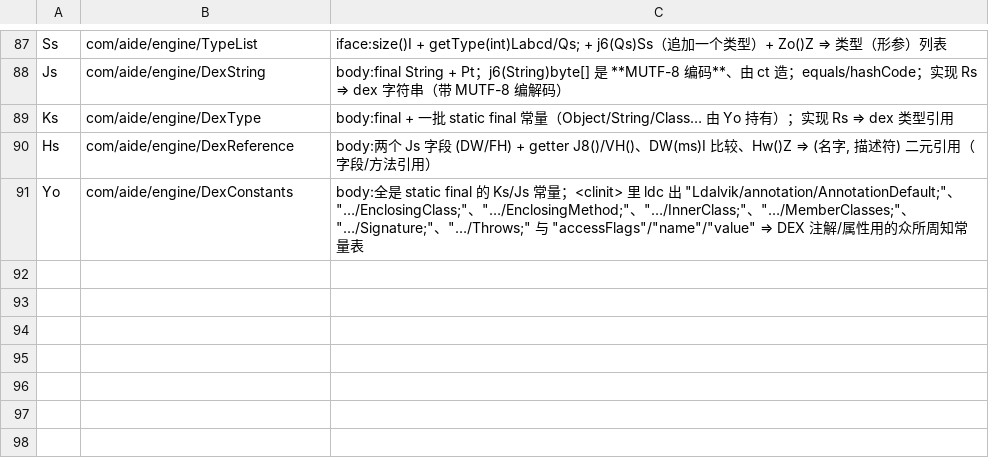
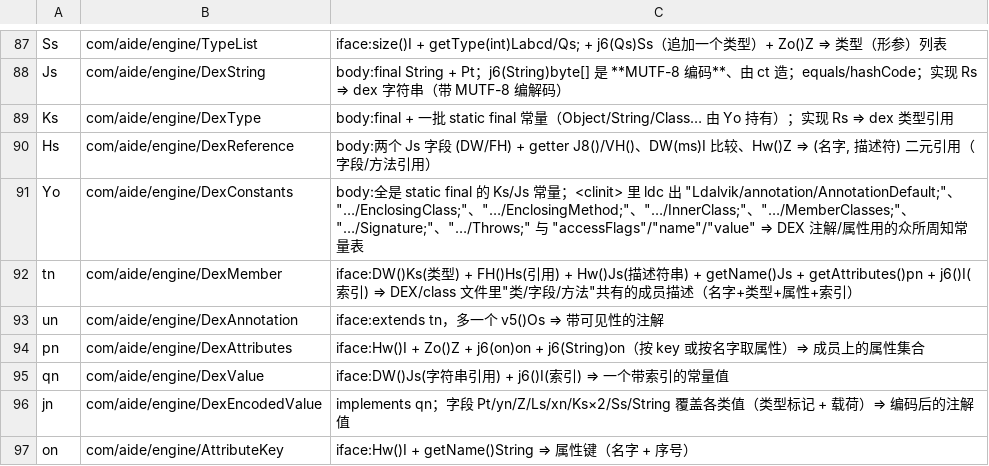
Before and after one commit to f401/MyAIDEProEnchanted, a TSV file: jobs/engine/class_map.tsv, drawn as a sheet; only a part is shown, gaps mark what is left out.

Commit message:
命名批次：DEX/class 文件模型（二）——成员/注解/属性/值（6 类）
- tn → DexMember：iface(DW()Ks 类型 / FH()Hs 引用 / Hw()Js 描述符 / getName()Js / getAttributes()pn / j6()I 索引)
  ⇒ "类/字段/方法"共有的成员描述
- un → DexAnnotation：extends tn + v5()Os(可见性)
- pn → DexAttributes：Hw()I / Zo()Z / j6(on)on / j6(String)on ⇒ 成员上的属性集合
- qn → DexValue：DW()Js + j6()I ⇒ 带索引的常量值
- jn → DexEncodedValue：implements qn，字段 Pt/yn/Z/Ls/xn/Ks×2/Ss/String 覆盖各类载荷
- on → AttributeKey：Hw()I + getName()String ⇒ 属性键

门禁：validate ✔ 3920 类；inherit 0/0/0；innercheck ①②③ 0；famcheck 0/0；verify 不一致 0；
tiny ✔ 注释 31364；round-trip 55605 行。

```diff
--- a/jobs/engine/class_map.tsv
+++ b/jobs/engine/class_map.tsv
@@ -91 +91,7 @@ Hs	com/aide/engine/DexReference	body:两个 Js 字段 (DW/FH) + getter J8()/VH()
 Yo	com/aide/engine/DexConstants	body:全是 static final 的 Ks/Js 常量；<clinit> 里 ldc 出 "Ldalvik/annotation/AnnotationDefault;"、"…/EnclosingClass;"、"…/EnclosingMethod;"、"…/InnerClass;"、"…/MemberClasses;"、"…/Signature;"、"…/Throws;" 与 "accessFlags"/"name"/"value" ⇒ DEX 注解/属性用的众所周知常量表
+tn	com/aide/engine/DexMember	iface:DW()Ks(类型) + FH()Hs(引用) + Hw()Js(描述符串) + getName()Js + getAttributes()pn + j6()I(索引) ⇒ DEX/class 文件里"类/字段/方法"共有的成员描述（名字+类型+属性+索引）
+un	com/aide/engine/DexAnnotation	iface:extends tn，多一个 v5()Os ⇒ 带可见性的注解
+pn	com/aide/engine/DexAttributes	iface:Hw()I + Zo()Z + j6(on)on + j6(String)on（按 key 或按名字取属性）⇒ 成员上的属性集合
+qn	com/aide/engine/DexValue	iface:DW()Js(字符串引用) + j6()I(索引) ⇒ 一个带索引的常量值
+jn	com/aide/engine/DexEncodedValue	implements qn；字段 Pt/yn/Z/Ls/xn/Ks×2/Ss/String 覆盖各类值（类型标记 + 载荷）⇒ 编码后的注解值
+on	com/aide/engine/AttributeKey	iface:Hw()I + getName()String ⇒ 属性键（名字 + 序号）
```
Also changed, not shown: jobs/engine/comments.tsv, 3 other files.
